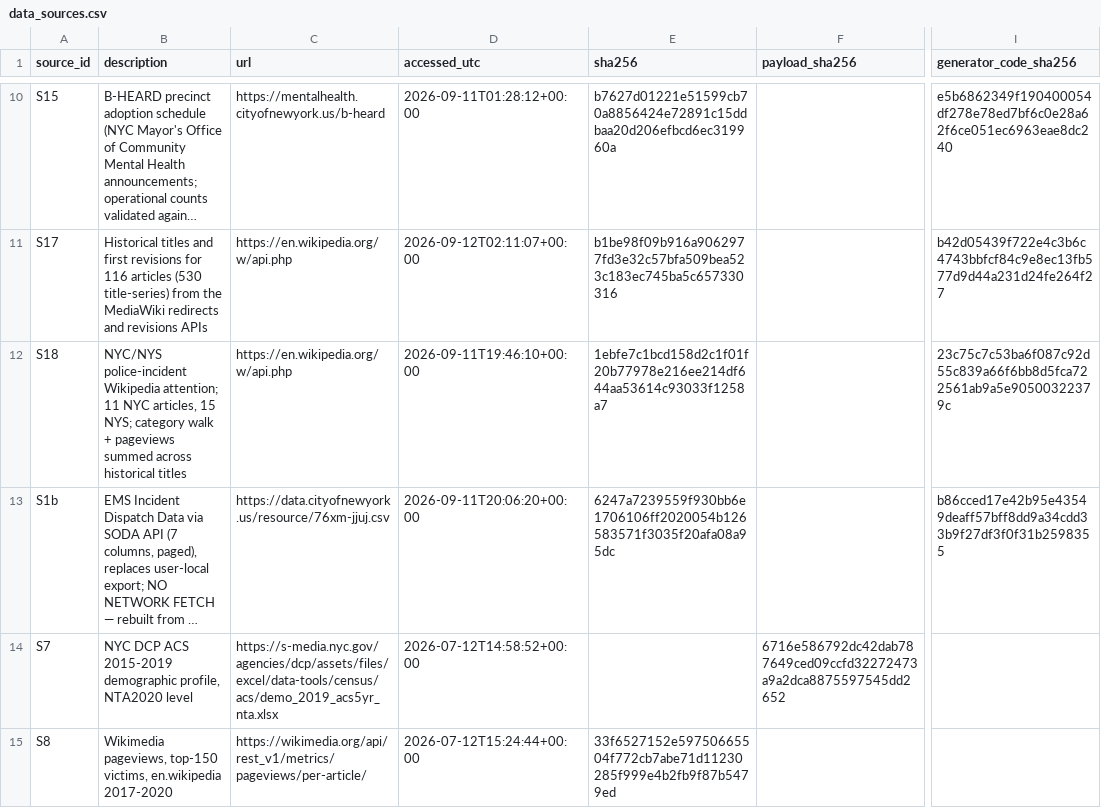
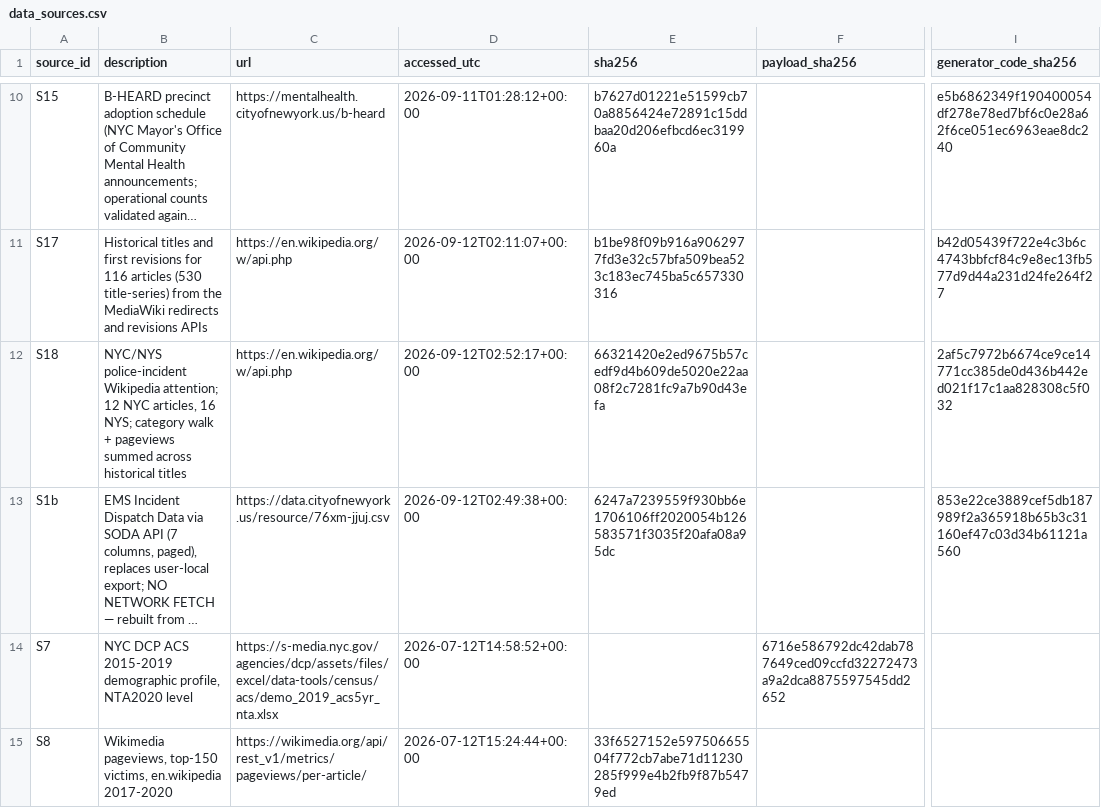
Before and after one commit to AbrahimMahmud/ems-police-awareness, a CSV file: data/reference/data_sources.csv, drawn as a sheet; only a part is shown, gaps mark what is left out; long unchanged cells end in …; the diff names each change by its address in the sheet, - before the commit and + after, or states it on an @@ line.

```diff
--- a/data/reference/data_sources.csv
+++ b/data/reference/data_sources.csv
-B12 (description): …Wikipedia attention; 11 NYC articles, 15 NYS; category…
+B12 (description): …Wikipedia attention; 12 NYC articles, 16 NYS; category…
-D12 (accessed_utc): 2026-09-11T19:46:10+00:00
+D12 (accessed_utc): 2026-09-12T02:52:17+00:00
-E12 (sha256): 1ebfe7c1bcd158d2c1f01f20b77978e216ee214df644aa53614c93033f1258a7
+E12 (sha256): 66321420e2ed9675b57cedf9d4b609de5020e22aa08f2c7281fc9a7b90d43efa
-I12 (generator_code_sha256): 23c75c7c53ba6f087c92d55c839a66f6bb8d5fca722561ab9a5e90500322379c
+I12 (generator_code_sha256): 2af5c7972b6674ce9ce14771cc385de0d436b442ed021f17c1aa828308c5f032
-D13 (accessed_utc): 2026-09-11T20:06:20+00:00
+D13 (accessed_utc): 2026-09-12T02:49:38+00:00
-I13 (generator_code_sha256): b86cced17e42b95e43549deaff57bff8dd9a34cdd33b9f27df3f0f31b2598355
+I13 (generator_code_sha256): 853e22ce3889cef5db187989f2a365918b65b3c31160ef47c03d34b61121a560
```
Also changed, not shown: data/reference/data_sources_history.csv, data/reference/wiki_nyc_articles.csv, 6 other files.
